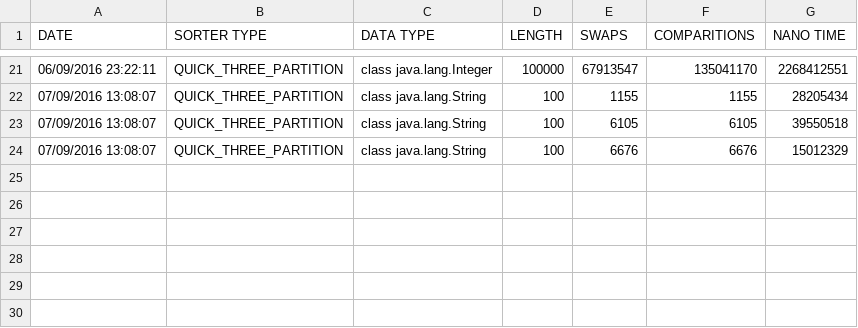
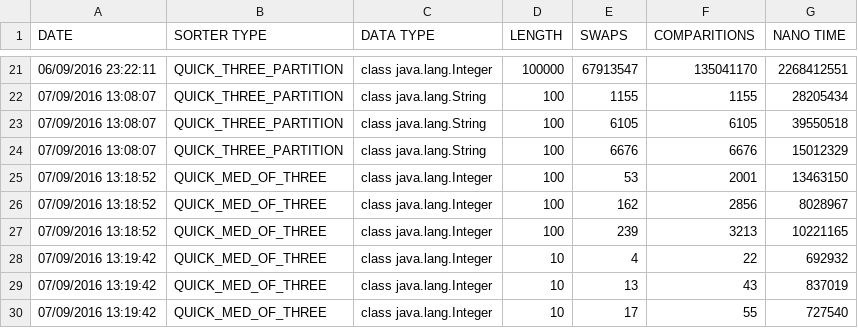
Before and after one commit to NicolasPadros/myRepo, a CSV file: Statistics.csv, drawn as a sheet; only a part is shown, gaps mark what is left out; the diff names each change by its address in the sheet, - before the commit and + after, or states it on an @@ line.

```diff
--- a/Statistics.csv
+++ b/Statistics.csv
+row 25: 07/09/2016 13:18:52 | QUICK_MED_OF_THREE | class java.lang.Integer | 100 | 53 | 2001 | 13463150
+row 26: 07/09/2016 13:18:52 | QUICK_MED_OF_THREE | class java.lang.Integer | 100 | 162 | 2856 | 8028967
+row 27: 07/09/2016 13:18:52 | QUICK_MED_OF_THREE | class java.lang.Integer | 100 | 239 | 3213 | 10221165
+row 28: 07/09/2016 13:19:42 | QUICK_MED_OF_THREE | class java.lang.Integer | 10 | 4 | 22 | 692932
+row 29: 07/09/2016 13:19:42 | QUICK_MED_OF_THREE | class java.lang.Integer | 10 | 13 | 43 | 837019
+row 30: 07/09/2016 13:19:42 | QUICK_MED_OF_THREE | class java.lang.Integer | 10 | 17 | 55 | 727540
```
Also changed, not shown: 2 other files.
